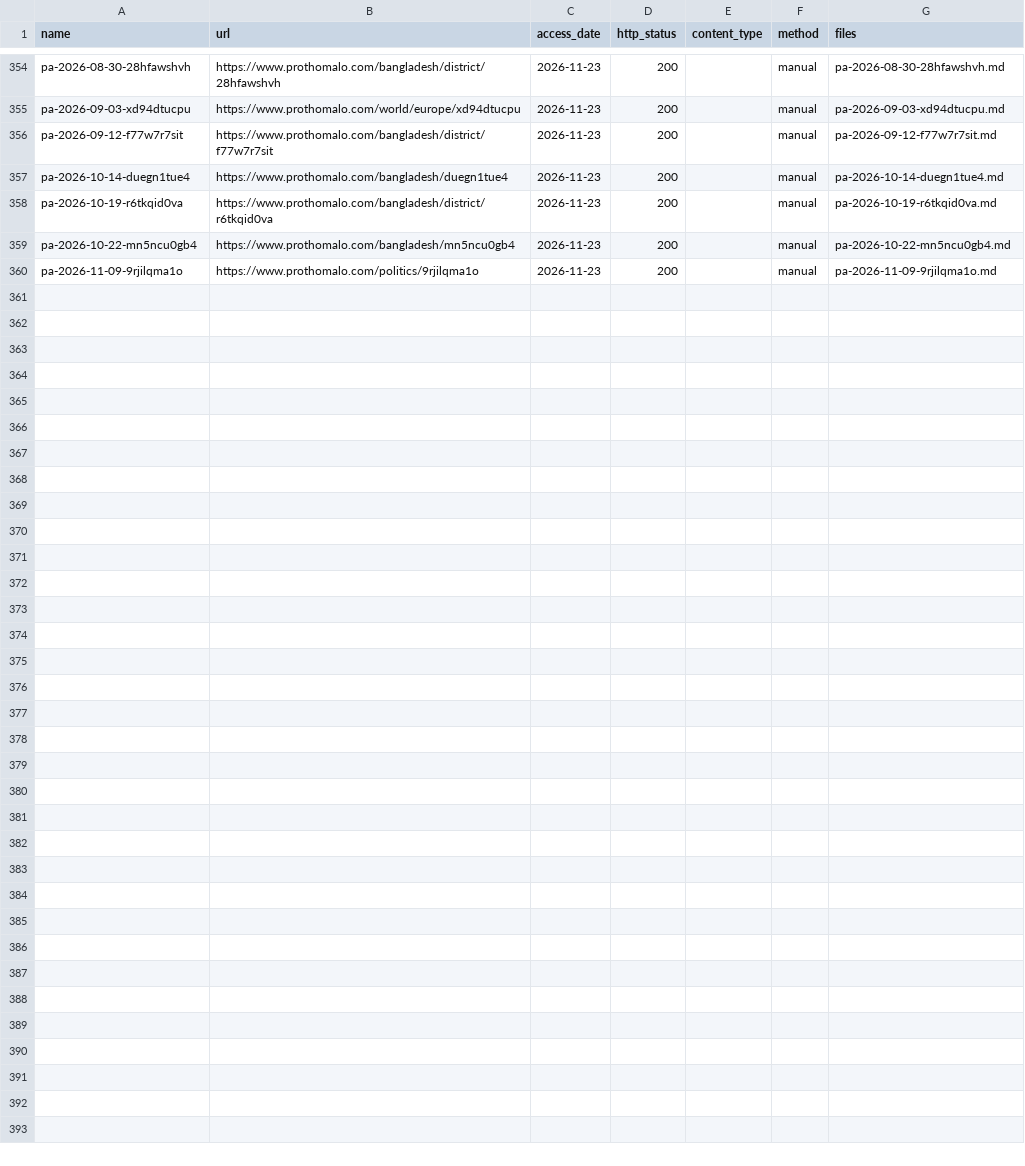
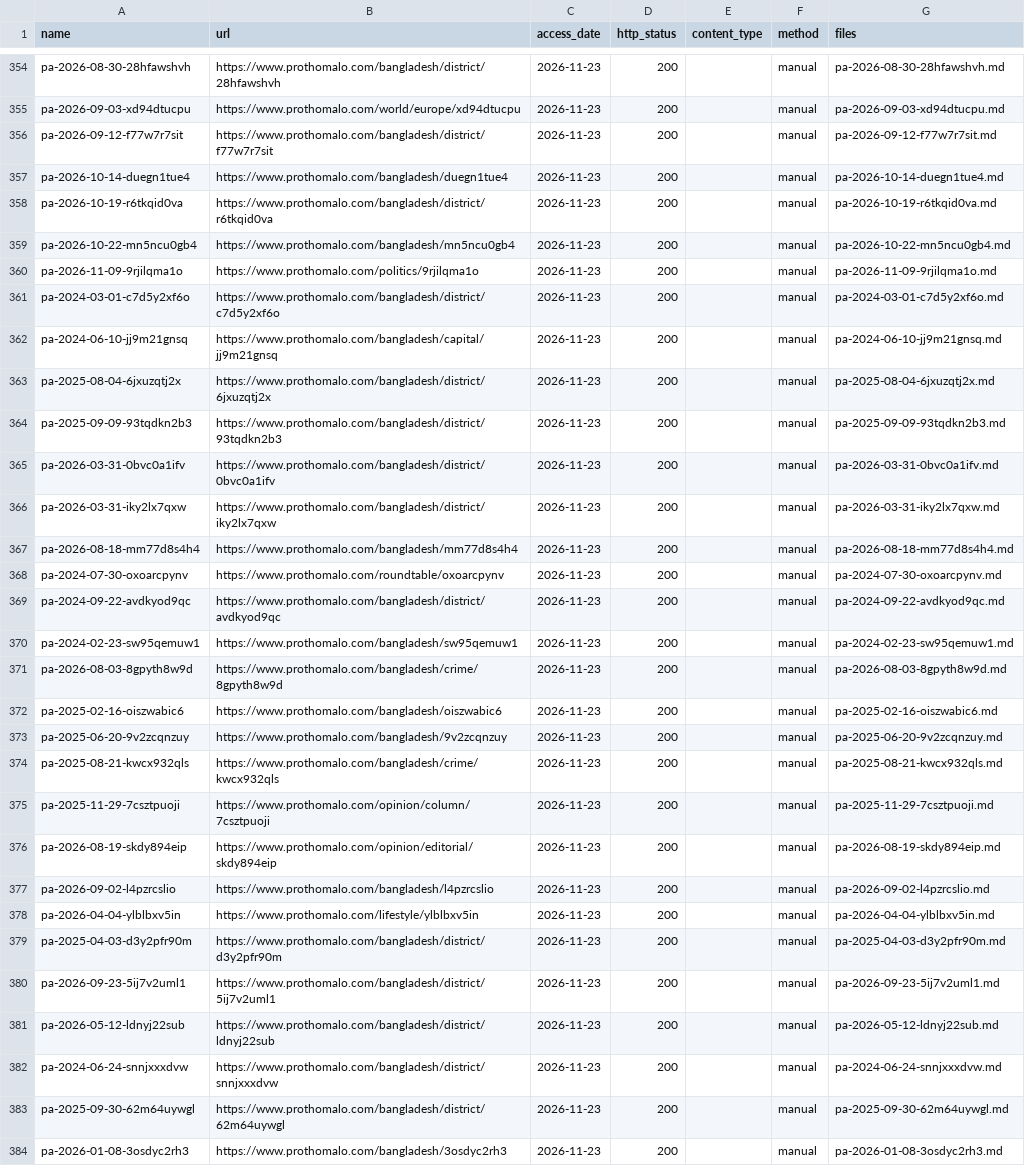
Before and after one commit to FiazAbrar/bsaisl-migration-knowledge-base, a CSV file: global/illegal-routes/sources/_fetchlog.csv, drawn as a sheet; only a part is shown, gaps mark what is left out; the diff names each change by its address in the sheet, - before the commit and + after, or states it on an @@ line.

```diff
--- a/global/illegal-routes/sources/_fetchlog.csv
+++ b/global/illegal-routes/sources/_fetchlog.csv
+row 361: pa-2024-03-01-c7d5y2xf6o | https://www.prothomalo.com/bangladesh/district/c7d5y2xf6o | 2026-11-23 | 200 |  | manual | pa-2024-03-01-c7d5y2xf6o.md
+row 362: pa-2024-06-10-jj9m21gnsq | https://www.prothomalo.com/bangladesh/capital/jj9m21gnsq | 2026-11-23 | 200 |  | manual | pa-2024-06-10-jj9m21gnsq.md
+row 363: pa-2025-08-04-6jxuzqtj2x | https://www.prothomalo.com/bangladesh/district/6jxuzqtj2x | 2026-11-23 | 200 |  | manual | pa-2025-08-04-6jxuzqtj2x.md
+row 364: pa-2025-09-09-93tqdkn2b3 | https://www.prothomalo.com/bangladesh/district/93tqdkn2b3 | 2026-11-23 | 200 |  | manual | pa-2025-09-09-93tqdkn2b3.md
+row 365: pa-2026-03-31-0bvc0a1ifv | https://www.prothomalo.com/bangladesh/district/0bvc0a1ifv | 2026-11-23 | 200 |  | manual | pa-2026-03-31-0bvc0a1ifv.md
+row 366: pa-2026-03-31-iky2lx7qxw | https://www.prothomalo.com/bangladesh/district/iky2lx7qxw | 2026-11-23 | 200 |  | manual | pa-2026-03-31-iky2lx7qxw.md
+row 367: pa-2026-08-18-mm77d8s4h4 | https://www.prothomalo.com/bangladesh/mm77d8s4h4 | 2026-11-23 | 200 |  | manual | pa-2026-08-18-mm77d8s4h4.md
+row 368: pa-2024-07-30-oxoarcpynv | https://www.prothomalo.com/roundtable/oxoarcpynv | 2026-11-23 | 200 |  | manual | pa-2024-07-30-oxoarcpynv.md
+row 369: pa-2024-09-22-avdkyod9qc | https://www.prothomalo.com/bangladesh/district/avdkyod9qc | 2026-11-23 | 200 |  | manual | pa-2024-09-22-avdkyod9qc.md
+row 370: pa-2024-02-23-sw95qemuw1 | https://www.prothomalo.com/bangladesh/sw95qemuw1 | 2026-11-23 | 200 |  | manual | pa-2024-02-23-sw95qemuw1.md
+row 371: pa-2026-08-03-8gpyth8w9d | https://www.prothomalo.com/bangladesh/crime/8gpyth8w9d | 2026-11-23 | 200 |  | manual | pa-2026-08-03-8gpyth8w9d.md
+row 372: pa-2025-02-16-oiszwabic6 | https://www.prothomalo.com/bangladesh/oiszwabic6 | 2026-11-23 | 200 |  | manual | pa-2025-02-16-oiszwabic6.md
+row 373: pa-2025-06-20-9v2zcqnzuy | https://www.prothomalo.com/bangladesh/9v2zcqnzuy | 2026-11-23 | 200 |  | manual | pa-2025-06-20-9v2zcqnzuy.md
+row 374: pa-2025-08-21-kwcx932qls | https://www.prothomalo.com/bangladesh/crime/kwcx932qls | 2026-11-23 | 200 |  | manual | pa-2025-08-21-kwcx932qls.md
+row 375: pa-2025-11-29-7csztpuoji | https://www.prothomalo.com/opinion/column/7csztpuoji | 2026-11-23 | 200 |  | manual | pa-2025-11-29-7csztpuoji.md
+row 376: pa-2026-08-19-skdy894eip | https://www.prothomalo.com/opinion/editorial/skdy894eip | 2026-11-23 | 200 |  | manual | pa-2026-08-19-skdy894eip.md
+row 377: pa-2026-09-02-l4pzrcslio | https://www.prothomalo.com/bangladesh/l4pzrcslio | 2026-11-23 | 200 |  | manual | pa-2026-09-02-l4pzrcslio.md
+row 378: pa-2026-04-04-ylblbxv5in | https://www.prothomalo.com/lifestyle/ylblbxv5in | 2026-11-23 | 200 |  | manual | pa-2026-04-04-ylblbxv5in.md
+row 379: pa-2025-04-03-d3y2pfr90m | https://www.prothomalo.com/bangladesh/district/d3y2pfr90m | 2026-11-23 | 200 |  | manual | pa-2025-04-03-d3y2pfr90m.md
+row 380: pa-2026-09-23-5ij7v2uml1 | https://www.prothomalo.com/bangladesh/district/5ij7v2uml1 | 2026-11-23 | 200 |  | manual | pa-2026-09-23-5ij7v2uml1.md
+row 381: pa-2026-05-12-ldnyj22sub | https://www.prothomalo.com/bangladesh/district/ldnyj22sub | 2026-11-23 | 200 |  | manual | pa-2026-05-12-ldnyj22sub.md
+row 382: pa-2024-06-24-snnjxxxdvw | https://www.prothomalo.com/bangladesh/district/snnjxxxdvw | 2026-11-23 | 200 |  | manual | pa-2024-06-24-snnjxxxdvw.md
+row 383: pa-2025-09-30-62m64uywgl | https://www.prothomalo.com/bangladesh/district/62m64uywgl | 2026-11-23 | 200 |  | manual | pa-2025-09-30-62m64uywgl.md
+row 384: pa-2026-01-08-3osdyc2rh3 | https://www.prothomalo.com/bangladesh/3osdyc2rh3 | 2026-11-23 | 200 |  | manual | pa-2026-01-08-3osdyc2rh3.md
```
Also changed, not shown: 30 other files.
